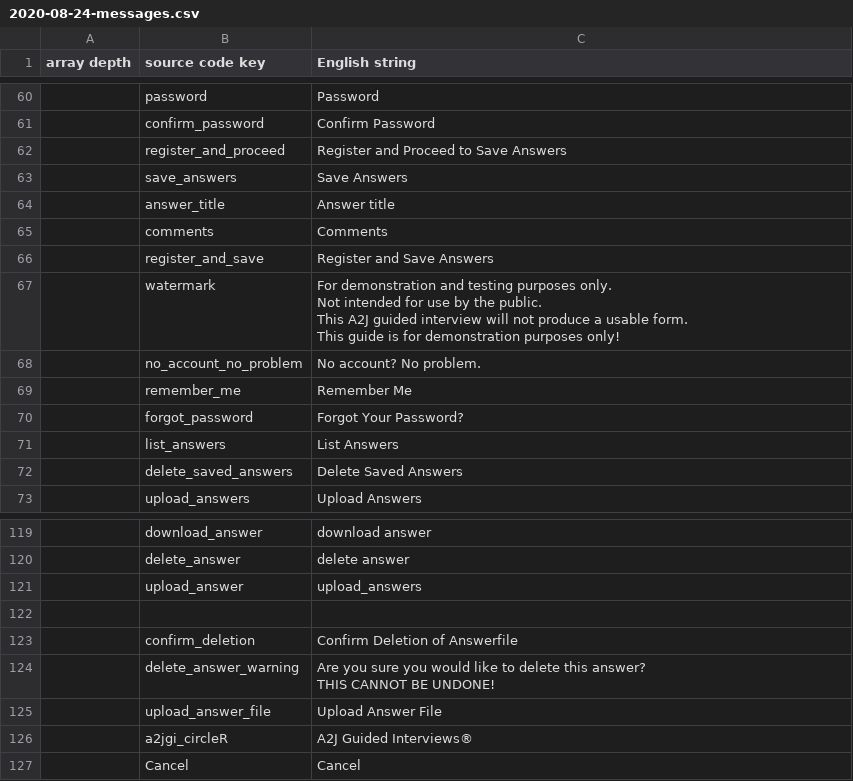
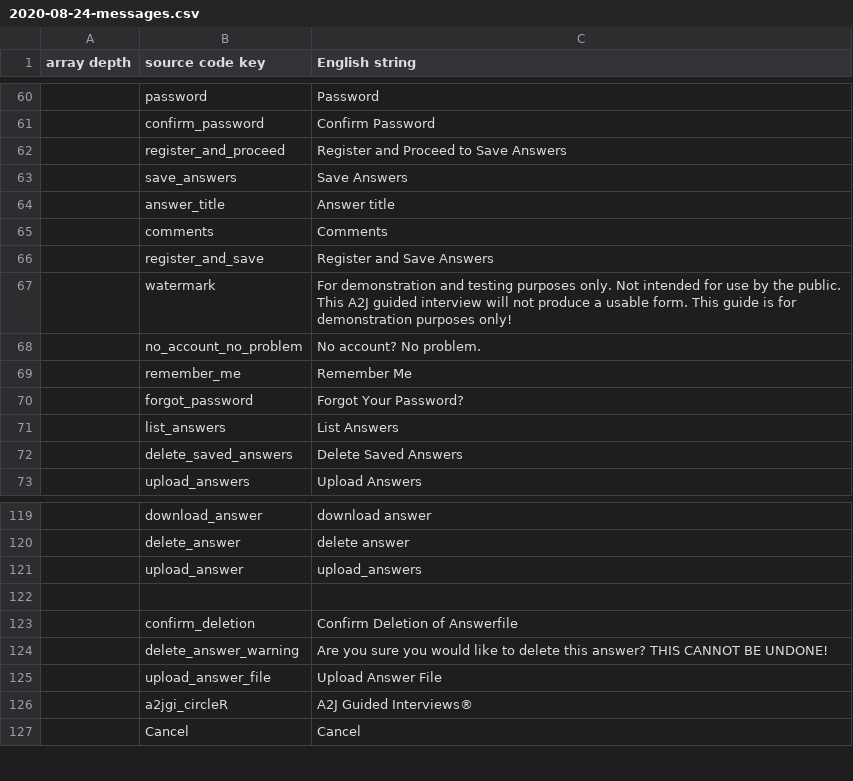
Before and after one commit to CCALI/csv-translator, a CSV file: 2020-08-24-messages.csv, drawn as a sheet; only a part is shown, gaps mark what is left out; the diff covers the shown part only.

```diff
--- a/2020-08-24-messages.csv
+++ b/2020-08-24-messages.csv
@@ -100,6 +66,3 @@
 ,register_and_save,"Register and Save Answers"
-,watermark,"For demonstration and testing purposes only.
-  Not intended for use by the public.
-  This A2J guided interview will not produce a usable form.
-  This guide is for demonstration purposes only!"
+,watermark,"For demonstration and testing purposes only. Not intended for use by the public. This A2J guided interview will not produce a usable form. This guide is for demonstration purposes only!"
 ,no_account_no_problem,"No account? No problem."
@@ -171,4 +123,3 @@
 ,confirm_deletion,"Confirm Deletion of Answerfile"
-,delete_answer_warning,"Are you sure you would like to delete this answer?
-   THIS CANNOT BE UNDONE!"
+,delete_answer_warning,"Are you sure you would like to delete this answer? THIS CANNOT BE UNDONE!"
 ,upload_answer_file,"Upload Answer File"
```
Also changed, not shown: 21 edited cells elsewhere in this file.
